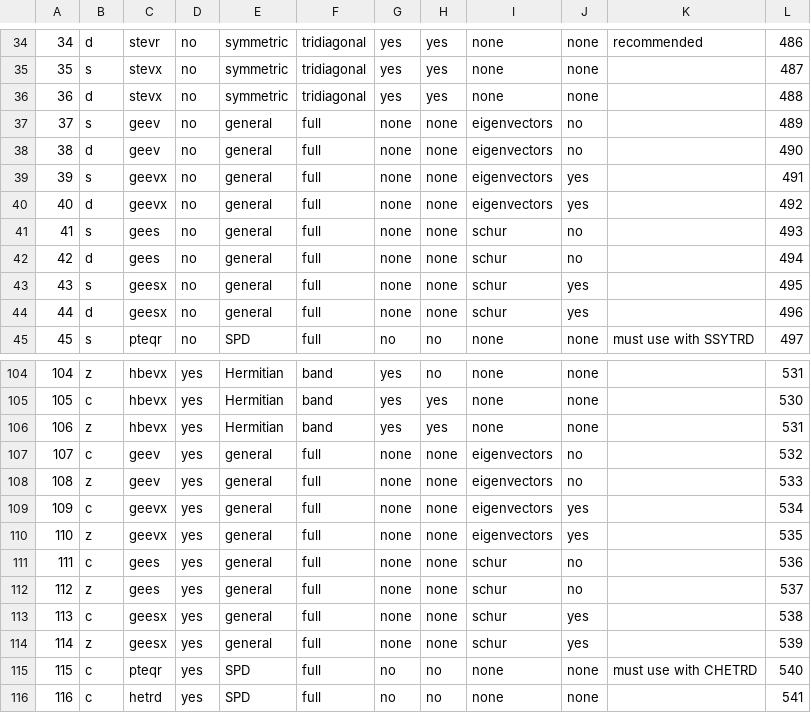
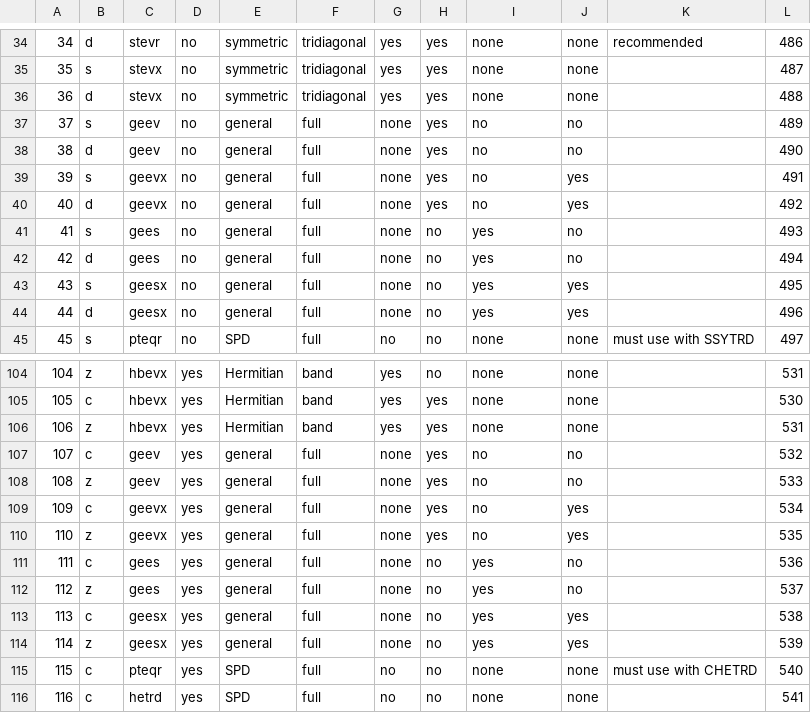
Before and after one commit to LighthouseHPC/lighthouse, a CSV file: src/lighthouseProject/lighthouse/libraries/lapack_eigen/databaseMng/guided/guided_standard.csv, drawn as a sheet; only a part is shown, gaps mark what is left out.

Commit message:
fixed schur column in database.

```diff
--- a/src/lighthouseProject/lighthouse/libraries/lapack_eigen/databaseMng/guided/guided_standard.csv
+++ b/src/lighthouseProject/lighthouse/libraries/lapack_eigen/databaseMng/guided/guided_standard.csv
@@ -36,10 +36,10 @@
 36,d,stevx,no,symmetric,tridiagonal,yes,yes,none,none,,488
-37,s,geev,no,general,full,none,none,eigenvectors,no,,489
-38,d,geev,no,general,full,none,none,eigenvectors,no,,490
-39,s,geevx,no,general,full,none,none,eigenvectors,yes,,491
-40,d,geevx,no,general,full,none,none,eigenvectors,yes,,492
-41,s,gees,no,general,full,none,none,schur,no,,493
-42,d,gees,no,general,full,none,none,schur,no,,494
-43,s,geesx,no,general,full,none,none,schur,yes,,495
-44,d,geesx,no,general,full,none,none,schur,yes,,496
+37,s,geev,no,general,full,none,yes,no,no,,489
+38,d,geev,no,general,full,none,yes,no,no,,490
+39,s,geevx,no,general,full,none,yes,no,yes,,491
+40,d,geevx,no,general,full,none,yes,no,yes,,492
+41,s,gees,no,general,full,none,no,yes,no,,493
+42,d,gees,no,general,full,none,no,yes,no,,494
+43,s,geesx,no,general,full,none,no,yes,yes,,495
+44,d,geesx,no,general,full,none,no,yes,yes,,496
 45,s,pteqr,no,SPD,full,no,no,none,none,must use with SSYTRD,497
@@ -106,10 +106,10 @@
 106,z,hbevx,yes,Hermitian,band,yes,yes,none,none,,531
-107,c,geev,yes,general,full,none,none,eigenvectors,no,,532
-108,z,geev,yes,general,full,none,none,eigenvectors,no,,533
-109,c,geevx,yes,general,full,none,none,eigenvectors,yes,,534
-110,z,geevx,yes,general,full,none,none,eigenvectors,yes,,535
-111,c,gees,yes,general,full,none,none,schur,no,,536
-112,z,gees,yes,general,full,none,none,schur,no,,537
-113,c,geesx,yes,general,full,none,none,schur,yes,,538
-114,z,geesx,yes,general,full,none,none,schur,yes,,539
+107,c,geev,yes,general,full,none,yes,no,no,,532
+108,z,geev,yes,general,full,none,yes,no,no,,533
+109,c,geevx,yes,general,full,none,yes,no,yes,,534
+110,z,geevx,yes,general,full,none,yes,no,yes,,535
+111,c,gees,yes,general,full,none,no,yes,no,,536
+112,z,gees,yes,general,full,none,no,yes,no,,537
+113,c,geesx,yes,general,full,none,no,yes,yes,,538
+114,z,geesx,yes,general,full,none,no,yes,yes,,539
 115,c,pteqr,yes,SPD,full,no,no,none,none,must use with CHETRD,540
```
Also changed, not shown: 3 other files.
